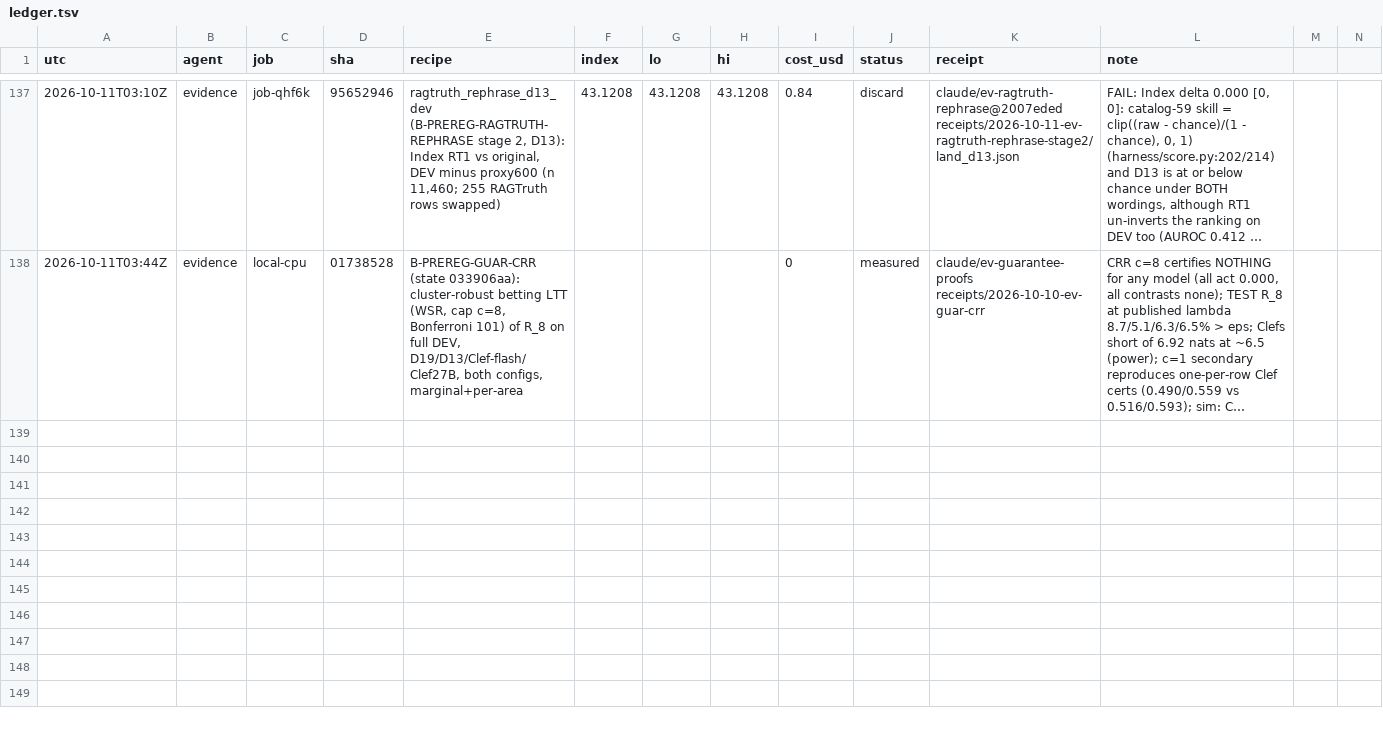
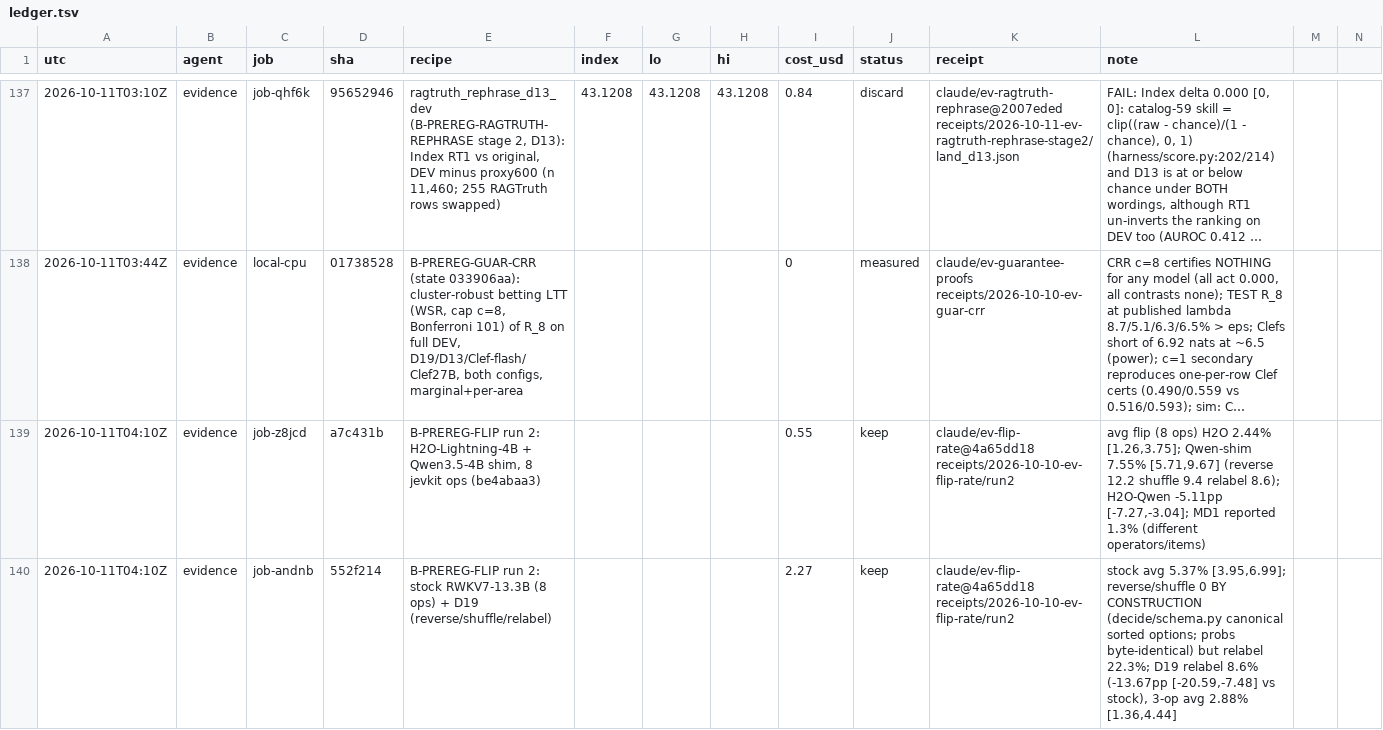
Before and after one commit to apumutyala/State-Space-Decision-Model, a TSV file: results/ledger.tsv, drawn as a sheet; only a part is shown, gaps mark what is left out; long unchanged cells end in …; rows hold the shown columns only; the diff names each change by its address in the sheet, - before the commit and + after, or states it on an @@ line.

Commit message:
ledger/PROGRESS: B-PREREG-FLIP run 2 landed (flip-rate baseline)

```diff
--- a/results/ledger.tsv
+++ b/results/ledger.tsv
+row 139: 2026-10-11T04:10Z | evidence | job-z8jcd | a7c431b | B-PREREG-FLIP run 2: H2O-Lightning-4B + Qwen3.5-4B shim, 8 jevkit ops (be4abaa3) |  |  |  | 0.55 | keep | claude/ev-flip-rate@4a65dd18 receipts/2026-10-10-ev-flip-rate/run2 | avg flip (8 ops) H2O 2.44% [1.26,3.75]; Qwen-shim 7.55% [5.71,9.67] (reverse 12.2 shuffle 9.4 relabel 8.6); H2O-Qwen -5.11pp [-7.27,-3.04]; MD1 reported 1.3% (different operators/items)
+row 140: 2026-10-11T04:10Z | evidence | job-andnb | 552f214 | B-PREREG-FLIP run 2: stock RWKV7-13.3B (8 ops) + D19 (reverse/shuffle/relabel) |  |  |  | 2.27 | keep | claude/ev-flip-rate@4a65dd18 receipts/2026-10-10-ev-flip-rate/run2 | stock avg 5.37% [3.95,6.99]; reverse/shuffle 0 BY CONSTRUCTION (decide/schema.py canonical sorted options; probs byte-identical) but relabel 22.3%; D19 relabel 8.6% (-13.67pp [-20.59,-7.48] vs stock), 3-op avg 2.88% [1.36,4.44]
```
Also changed, not shown: 1 other file.
